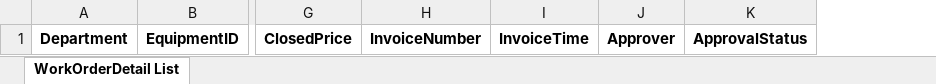
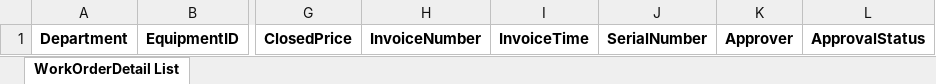
Before and after one commit to masogit/hc-apm-web, an Excel workbook: src/src/main/webapp/portal/wo/woExport/APM_WorkOrderDetail_Template_en.xlsx, sheet WorkOrderDetail List, drawn as a sheet; only a part is shown, gaps mark what is left out; values as stored, in another font and other column widths than the file's, no borders; the diff names each change by its address in the sheet, - before the commit and + after, or states it on an @@ line.

```diff
--- a/src/src/main/webapp/portal/wo/woExport/APM_WorkOrderDetail_Template_en.xlsx (sheet WorkOrderDetail List)
+++ b/src/src/main/webapp/portal/wo/woExport/APM_WorkOrderDetail_Template_en.xlsx (sheet WorkOrderDetail List)
+column J, row 1: SerialNumber
```
Also changed, not shown: src/src/main/webapp/portal/wo/woExport/APM_WorkOrderDetail_Template.xlsx, 3 other files.
